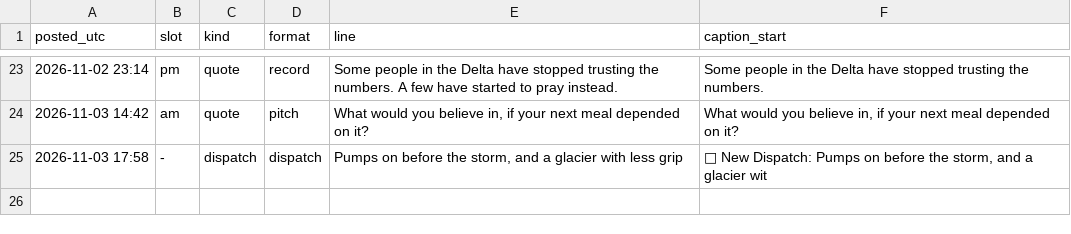
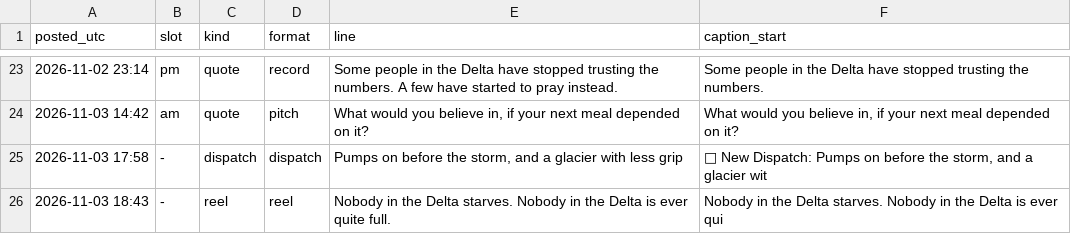
Before and after one commit to somhairlemaccormick-collab/The-Drowned-Concordat-Promo, a CSV file: log/posts.csv, drawn as a sheet; only a part is shown, gaps mark what is left out.

```diff
--- a/log/posts.csv
+++ b/log/posts.csv
@@ -25 +25,2 @@ posted_utc,slot,kind,format,line,caption_start
 2026-11-03 17:58,-,dispatch,dispatch,"Pumps on before the storm, and a glacier with less grip","🌊 New Dispatch: Pumps on before the storm, and a glacier wit"
+2026-11-03 18:43,-,reel,reel,Nobody in the Delta starves. Nobody in the Delta is ever quite full.,Nobody in the Delta starves. Nobody in the Delta is ever qui
```
Also changed, not shown: 1 other file.
